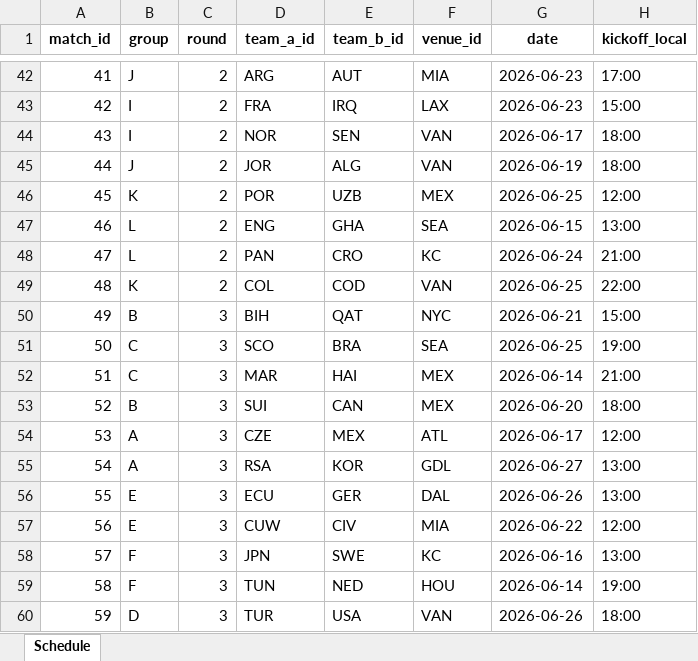
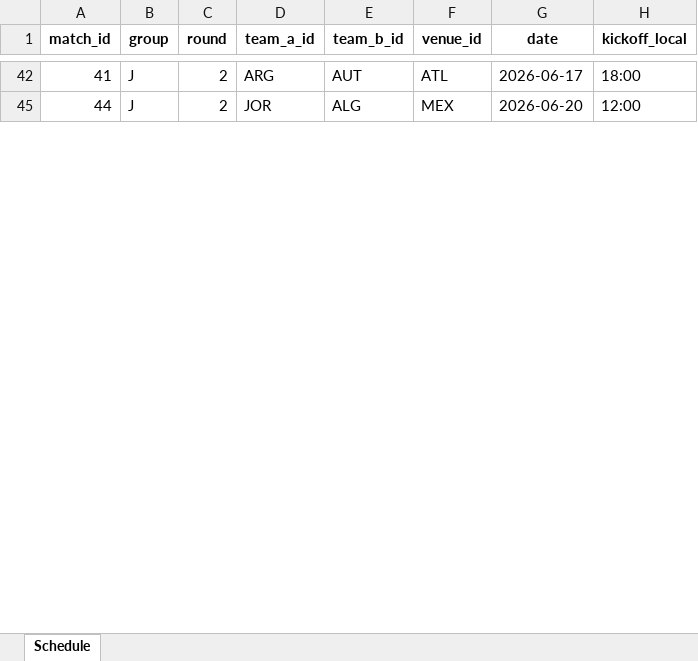
Before and after one commit to hamidnakhaei/FIFA2026CORS, an Excel workbook: output/optimized_schedule.xlsx, sheet Schedule, drawn as a sheet; only a part is shown, gaps mark what is left out; values as stored, in another font and other column widths than the file's, no borders; table styles not drawn; the diff covers the shown part only; the diff names each change by its address in the sheet, - before the commit and + after, or states it on an @@ line.

```diff
--- a/output/optimized_schedule.xlsx (sheet Schedule)
+++ b/output/optimized_schedule.xlsx (sheet Schedule)
-F42 (venue_id): MIA
+F42 (venue_id): ATL
-G42 (date): 2026-06-23
+G42 (date): 2026-06-17
-H42 (kickoff_local): 17:00
+H42 (kickoff_local): 18:00
-row 43: 42 | I | 2 | FRA | IRQ | LAX | 2026-06-23 | 15:00
-row 44: 43 | I | 2 | NOR | SEN | VAN | 2026-06-17 | 18:00
-F45 (venue_id): VAN
+F45 (venue_id): MEX
-G45 (date): 2026-06-19
+G45 (date): 2026-06-20
-H45 (kickoff_local): 18:00
+H45 (kickoff_local): 12:00
-row 46: 45 | K | 2 | POR | UZB | MEX | 2026-06-25 | 12:00
-row 47: 46 | L | 2 | ENG | GHA | SEA | 2026-06-15 | 13:00
-row 48: 47 | L | 2 | PAN | CRO | KC | 2026-06-24 | 21:00
-row 49: 48 | K | 2 | COL | COD | VAN | 2026-06-25 | 22:00
-row 50: 49 | B | 3 | BIH | QAT | NYC | 2026-06-21 | 15:00
-row 51: 50 | C | 3 | SCO | BRA | SEA | 2026-06-25 | 19:00
-row 52: 51 | C | 3 | MAR | HAI | MEX | 2026-06-14 | 21:00
-row 53: 52 | B | 3 | SUI | CAN | MEX | 2026-06-20 | 18:00
-row 54: 53 | A | 3 | CZE | MEX | ATL | 2026-06-17 | 12:00
-row 55: 54 | A | 3 | RSA | KOR | GDL | 2026-06-27 | 13:00
-row 56: 55 | E | 3 | ECU | GER | DAL | 2026-06-26 | 13:00
-row 57: 56 | E | 3 | CUW | CIV | MIA | 2026-06-22 | 12:00
-row 58: 57 | F | 3 | JPN | SWE | KC | 2026-06-16 | 13:00
-row 59: 58 | F | 3 | TUN | NED | HOU | 2026-06-14 | 19:00
-row 60: 59 | D | 3 | TUR | USA | VAN | 2026-06-26 | 18:00
```
Also changed, not shown: 49 removed rows and 10 edited cells elsewhere in this sheet, hidden cells, output/base_camp_assignments.xlsx, output/solution_metadata.xlsx, 6 other files.
